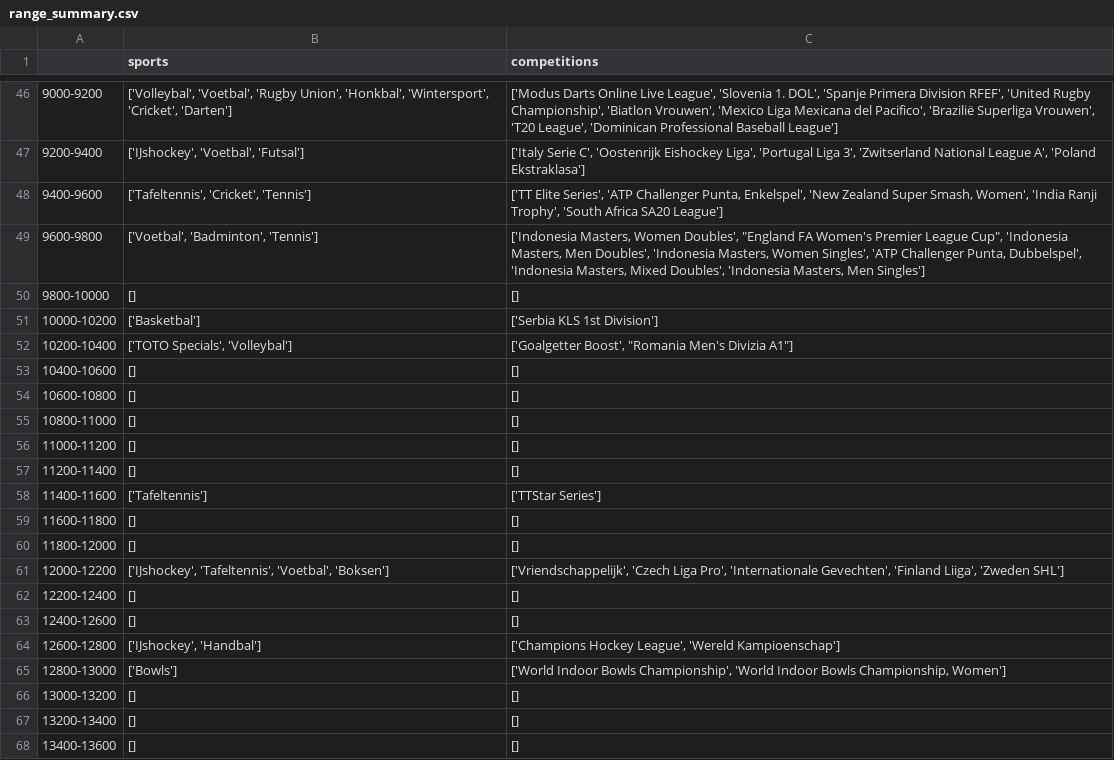
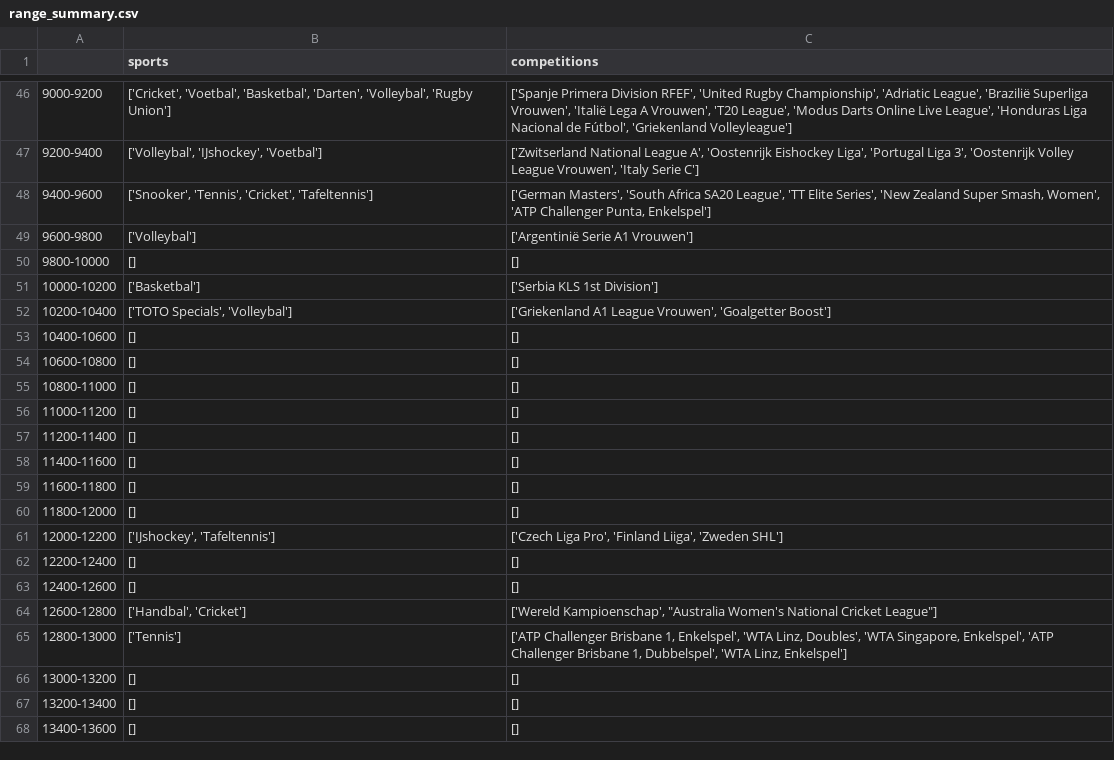
Before and after one commit to carpedimi/ArbitrageBets_sms, a CSV file: Data/scrapers/Toto/range_summary.csv, drawn as a sheet; only a part is shown, gaps mark what is left out; the diff covers the shown part only.

```diff
--- a/Data/scrapers/Toto/range_summary.csv
+++ b/Data/scrapers/Toto/range_summary.csv
@@ -46,8 +46,8 @@
-9000-9200,"['Volleybal', 'Voetbal', 'Rugby Union', 'Honkbal', 'Wintersport', 'Cricket', 'Darten']","['Modus Darts Online Live League', 'Slovenia 1. DOL', 'Spanje Primera Division RFEF', 'United Rugby Championship', 'Biatlon Vrouwen', 'Mexico Liga Mexicana del Pacifico', 'Brazilië Superliga Vrouwen', 'T20 League', 'Dominican Professional Baseball League']"
-9200-9400,"['IJshockey', 'Voetbal', 'Futsal']","['Italy Serie C', 'Oostenrijk Eishockey Liga', 'Portugal Liga 3', 'Zwitserland National League A', 'Poland Ekstraklasa']"
-9400-9600,"['Tafeltennis', 'Cricket', 'Tennis']","['TT Elite Series', 'ATP Challenger Punta, Enkelspel', 'New Zealand Super Smash, Women', 'India Ranji Trophy', 'South Africa SA20 League']"
-9600-9800,"['Voetbal', 'Badminton', 'Tennis']","['Indonesia Masters, Women Doubles', ""England FA Women's Premier League Cup"", 'Indonesia Masters, Men Doubles', 'Indonesia Masters, Women Singles', 'ATP Challenger Punta, Dubbelspel', 'Indonesia Masters, Mixed Doubles', 'Indonesia Masters, Men Singles']"
+9000-9200,"['Cricket', 'Voetbal', 'Basketbal', 'Darten', 'Volleybal', 'Rugby Union']","['Spanje Primera Division RFEF', 'United Rugby Championship', 'Adriatic League', 'Brazilië Superliga Vrouwen', 'Italië Lega A Vrouwen', 'T20 League', 'Modus Darts Online Live League', 'Honduras Liga Nacional de Fútbol', 'Griekenland Volleyleague']"
+9200-9400,"['Volleybal', 'IJshockey', 'Voetbal']","['Zwitserland National League A', 'Oostenrijk Eishockey Liga', 'Portugal Liga 3', 'Oostenrijk Volley League Vrouwen', 'Italy Serie C']"
+9400-9600,"['Snooker', 'Tennis', 'Cricket', 'Tafeltennis']","['German Masters', 'South Africa SA20 League', 'TT Elite Series', 'New Zealand Super Smash, Women', 'ATP Challenger Punta, Enkelspel']"
+9600-9800,['Volleybal'],['Argentinië Serie A1 Vrouwen']
 9800-10000,[],[]
 10000-10200,['Basketbal'],['Serbia KLS 1st Division']
-10200-10400,"['TOTO Specials', 'Volleybal']","['Goalgetter Boost', ""Romania Men's Divizia A1""]"
+10200-10400,"['TOTO Specials', 'Volleybal']","['Griekenland A1 League Vrouwen', 'Goalgetter Boost']"
 10400-10600,[],[]
@@ -57,10 +57,10 @@
 11200-11400,[],[]
-11400-11600,['Tafeltennis'],['TTStar Series']
+11400-11600,[],[]
 11600-11800,[],[]
 11800-12000,[],[]
-12000-12200,"['IJshockey', 'Tafeltennis', 'Voetbal', 'Boksen']","['Vriendschappelijk', 'Czech Liga Pro', 'Internationale Gevechten', 'Finland Liiga', 'Zweden SHL']"
+12000-12200,"['IJshockey', 'Tafeltennis']","['Czech Liga Pro', 'Finland Liiga', 'Zweden SHL']"
 12200-12400,[],[]
 12400-12600,[],[]
-12600-12800,"['IJshockey', 'Handbal']","['Champions Hockey League', 'Wereld Kampioenschap']"
-12800-13000,['Bowls'],"['World Indoor Bowls Championship', 'World Indoor Bowls Championship, Women']"
+12600-12800,"['Handbal', 'Cricket']","['Wereld Kampioenschap', ""Australia Women's National Cricket League""]"
+12800-13000,['Tennis'],"['ATP Challenger Brisbane 1, Enkelspel', 'WTA Linz, Doubles', 'WTA Singapore, Enkelspel', 'ATP Challenger Brisbane 1, Dubbelspel', 'WTA Linz, Enkelspel']"
 13000-13200,[],[]
```
Also changed, not shown: 63 edited cells elsewhere in this file, 16 other files.
